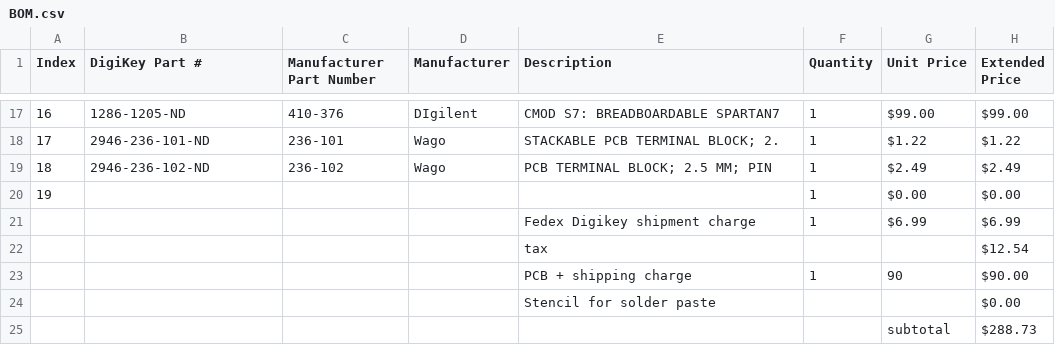
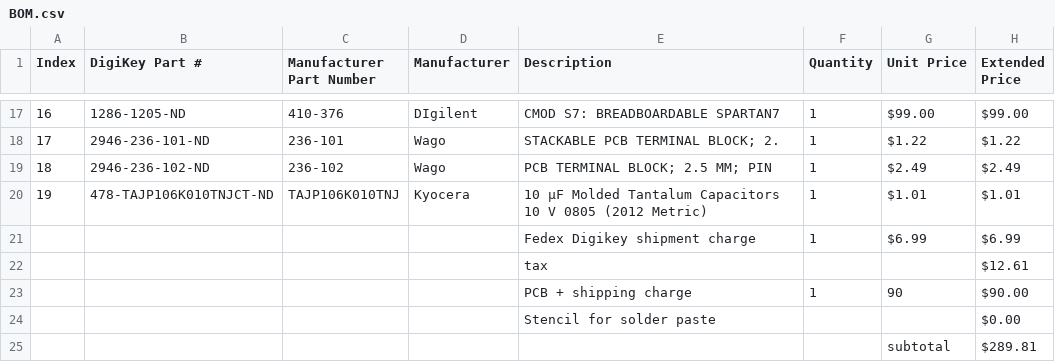
Before and after one commit to cclaunch/1130coresubstitute, a CSV file: BOM.csv, drawn as a sheet; only a part is shown, gaps mark what is left out; the diff names each change by its address in the sheet, - before the commit and + after, or states it on an @@ line.

```diff
--- a/BOM.csv
+++ b/BOM.csv
-B20 (DigiKey Part #): (empty)
+B20 (DigiKey Part #): 478-TAJP106K010TNJCT-ND
-C20 (Manufacturer Part Number): (empty)
+C20 (Manufacturer Part Number): TAJP106K010TNJ
-D20 (Manufacturer): (empty)
+D20 (Manufacturer): Kyocera
-E20 (Description): (empty)
+E20 (Description): 10 µF Molded Tantalum Capacitors 10 V 0805 (2012 Metric)
-G20 (Unit Price): $0.00
+G20 (Unit Price): $1.01
-H20 (Extended Price): $0.00
+H20 (Extended Price): $1.01
-H22 (Extended Price): $12.54
+H22 (Extended Price): $12.61
-H25 (Extended Price): $288.73
+H25 (Extended Price): $289.81
```
Also changed, not shown: 1 other file.
